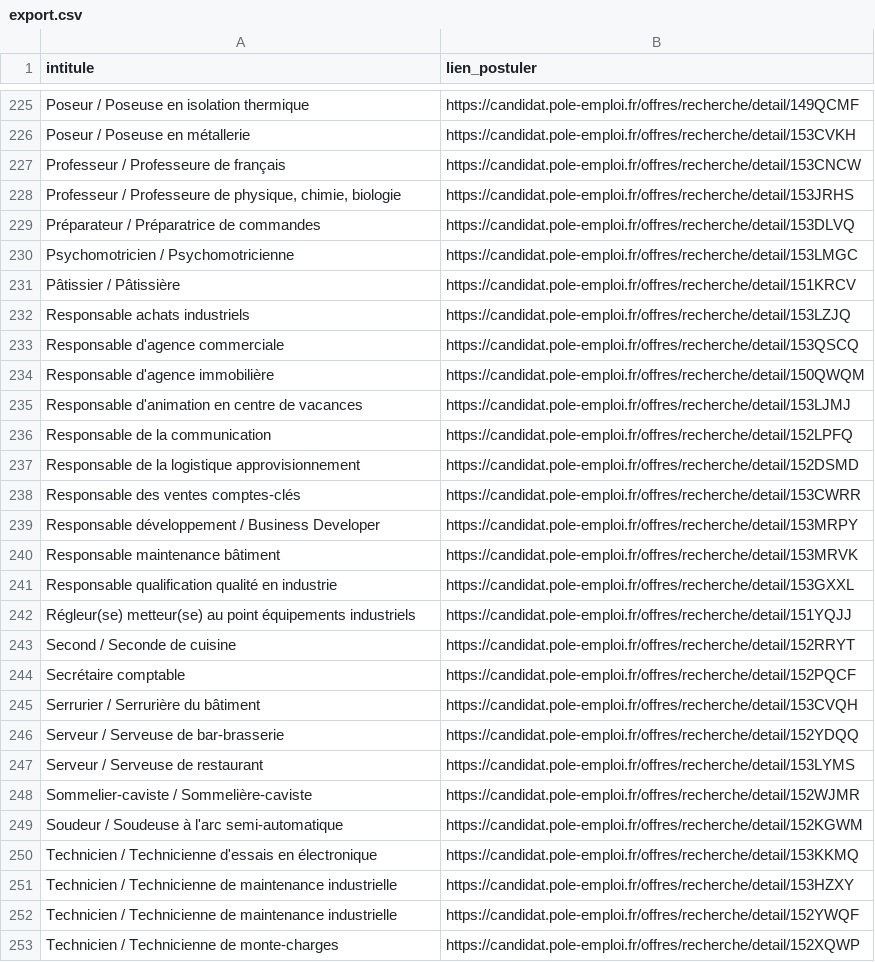
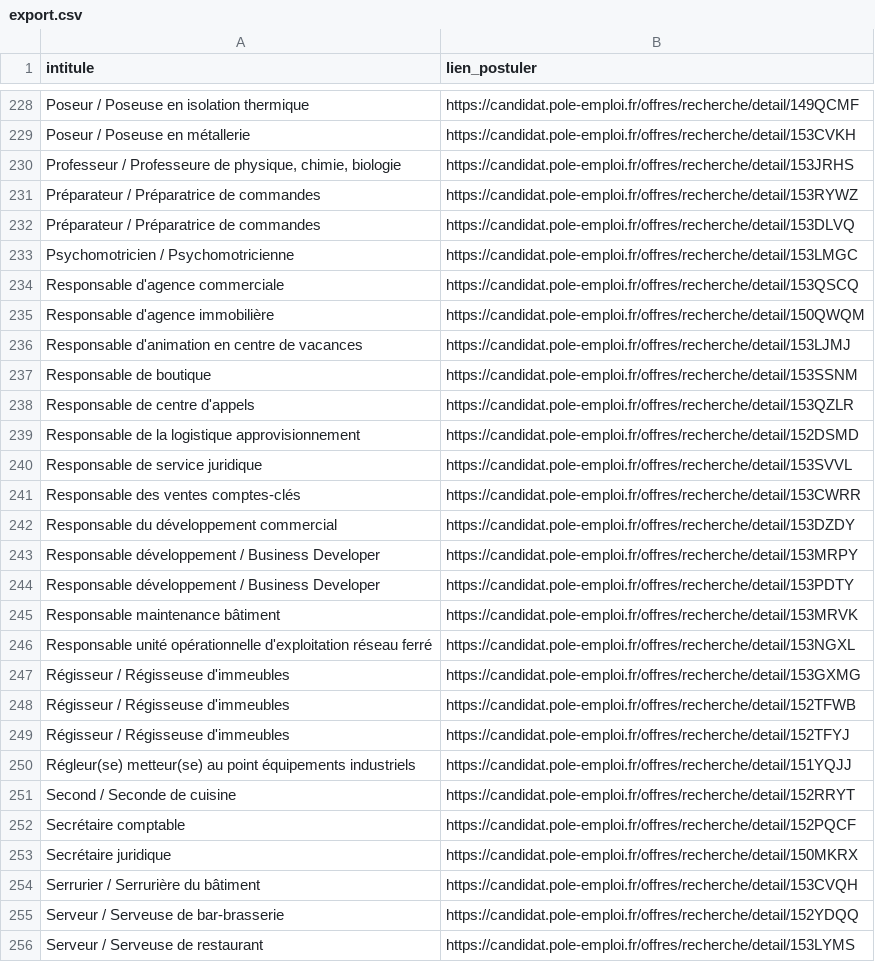
Before and after one commit to libkhadir/stats-tension-emploi-france, a CSV file: export.csv, drawn as a sheet; only a part is shown, gaps mark what is left out; the shorter side is filled out with more unchanged rows; the diff covers the shown part only.

Commit message:
feat: add results

```diff
--- a/export.csv
+++ b/export.csv
@@ -226,8 +229,6 @@ Poseur / Poseuse en isolation thermique,https://candidat.pole-emploi.fr/offres/r
 Poseur / Poseuse en métallerie,https://candidat.pole-emploi.fr/offres/recherche/detail/153CVKH
-Professeur / Professeure de français,https://candidat.pole-emploi.fr/offres/recherche/detail/153CNCW
 "Professeur / Professeure de physique, chimie, biologie",https://candidat.pole-emploi.fr/offres/recherche/detail/153JRHS
+Préparateur / Préparatrice de commandes,https://candidat.pole-emploi.fr/offres/recherche/detail/153RYWZ
 Préparateur / Préparatrice de commandes,https://candidat.pole-emploi.fr/offres/recherche/detail/153DLVQ
 Psychomotricien / Psychomotricienne,https://candidat.pole-emploi.fr/offres/recherche/detail/153LMGC
-Pâtissier / Pâtissière,https://candidat.pole-emploi.fr/offres/recherche/detail/151KRCV
-Responsable achats industriels,https://candidat.pole-emploi.fr/offres/recherche/detail/153LZJQ
 Responsable d'agence commerciale,https://candidat.pole-emploi.fr/offres/recherche/detail/153QSCQ
@@ -235,8 +236,15 @@ Responsable d'agence immobilière,https://candidat.pole-emploi.fr/offres/recherc
 Responsable d'animation en centre de vacances,https://candidat.pole-emploi.fr/offres/recherche/detail/153LJMJ
-Responsable de la communication,https://candidat.pole-emploi.fr/offres/recherche/detail/152LPFQ
+Responsable de boutique,https://candidat.pole-emploi.fr/offres/recherche/detail/153SSNM
+Responsable de centre d'appels,https://candidat.pole-emploi.fr/offres/recherche/detail/153QZLR
 Responsable de la logistique approvisionnement,https://candidat.pole-emploi.fr/offres/recherche/detail/152DSMD
+Responsable de service juridique,https://candidat.pole-emploi.fr/offres/recherche/detail/153SVVL
 Responsable des ventes comptes-clés,https://candidat.pole-emploi.fr/offres/recherche/detail/153CWRR
+Responsable du développement commercial,https://candidat.pole-emploi.fr/offres/recherche/detail/153DZDY
 Responsable développement / Business Developer,https://candidat.pole-emploi.fr/offres/recherche/detail/153MRPY
+Responsable développement / Business Developer,https://candidat.pole-emploi.fr/offres/recherche/detail/153PDTY
 Responsable maintenance bâtiment,https://candidat.pole-emploi.fr/offres/recherche/detail/153MRVK
-Responsable qualification qualité en industrie,https://candidat.pole-emploi.fr/offres/recherche/detail/153GXXL
+Responsable unité opérationnelle d'exploitation réseau ferré,https://candidat.pole-emploi.fr/offres/recherche/detail/153NGXL
+Régisseur / Régisseuse d'immeubles,https://candidat.pole-emploi.fr/offres/recherche/detail/153GXMG
+Régisseur / Régisseuse d'immeubles,https://candidat.pole-emploi.fr/offres/recherche/detail/152TFWB
+Régisseur / Régisseuse d'immeubles,https://candidat.pole-emploi.fr/offres/recherche/detail/152TFYJ
 Régleur(se) metteur(se) au point équipements industriels,https://candidat.pole-emploi.fr/offres/recherche/detail/151YQJJ
@@ -244,2 +252,3 @@ Second / Seconde de cuisine,https://candidat.pole-emploi.fr/offres/recherche/det
 Secrétaire comptable,https://candidat.pole-emploi.fr/offres/recherche/detail/152PQCF
+Secrétaire juridique,https://candidat.pole-emploi.fr/offres/recherche/detail/150MKRX
 Serrurier / Serrurière du bâtiment,https://candidat.pole-emploi.fr/offres/recherche/detail/153CVQH
```
Also changed, not shown: 32 added rows, 27 removed rows and 1 edited cell elsewhere in this file.
